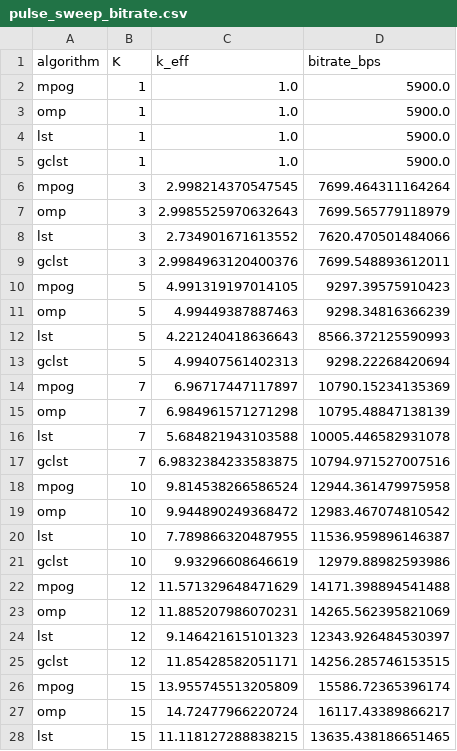
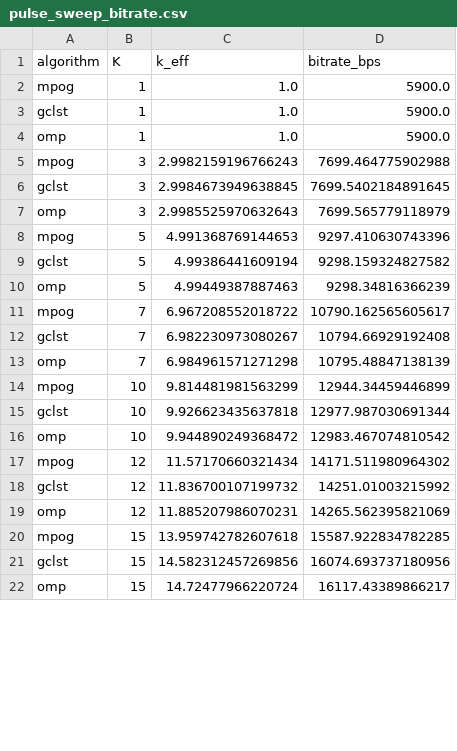
Before and after one commit to ellisonmu/mpe, a CSV file: experiment_results/pulse_sweep_bitrate.csv, drawn as a sheet; only a part is shown; the diff covers the shown part only.

```diff
--- a/experiment_results/pulse_sweep_bitrate.csv
+++ b/experiment_results/pulse_sweep_bitrate.csv
@@ -2,27 +2,21 @@ algorithm,K,k_eff,bitrate_bps
 mpog,1,1.0,5900.0
+gclst,1,1.0,5900.0
 omp,1,1.0,5900.0
-lst,1,1.0,5900.0
-gclst,1,1.0,5900.0
-mpog,3,2.998214370547545,7699.464311164264
+mpog,3,2.9982159196766243,7699.464775902988
+gclst,3,2.9984673949638845,7699.5402184891645
 omp,3,2.9985525970632643,7699.565779118979
-lst,3,2.734901671613552,7620.470501484066
-gclst,3,2.9984963120400376,7699.548893612011
-mpog,5,4.991319197014105,9297.39575910423
+mpog,5,4.991368769144653,9297.410630743396
+gclst,5,4.99386441609194,9298.159324827582
 omp,5,4.99449387887463,9298.34816366239
-lst,5,4.221240418636643,8566.372125590993
-gclst,5,4.99407561402313,9298.22268420694
-mpog,7,6.96717447117897,10790.15234135369
+mpog,7,6.967208552018722,10790.162565605617
+gclst,7,6.982230973080267,10794.66929192408
 omp,7,6.984961571271298,10795.48847138139
-lst,7,5.684821943103588,10005.446582931078
-gclst,7,6.9832384233583875,10794.971527007516
-mpog,10,9.814538266586524,12944.361479975958
+mpog,10,9.814481981563299,12944.34459446899
+gclst,10,9.926623435637818,12977.987030691344
 omp,10,9.944890249368472,12983.467074810542
-lst,10,7.789866320487955,11536.959896146387
-gclst,10,9.93296608646619,12979.88982593986
-mpog,12,11.571329648471629,14171.398894541488
+mpog,12,11.57170660321434,14171.511980964302
+gclst,12,11.836700107199732,14251.01003215992
 omp,12,11.885207986070231,14265.562395821069
-lst,12,9.146421615101323,12343.926484530397
-gclst,12,11.85428582051171,14256.285746153515
-mpog,15,13.955745513205809,15586.72365396174
+mpog,15,13.959742782607618,15587.922834782285
+gclst,15,14.582312457269856,16074.693737180956
 omp,15,14.72477966220724,16117.43389866217
-lst,15,11.118127288838215,13635.438186651465
```
Also changed, not shown: 4 added rows, 9 removed rows and 8 edited cells elsewhere in this file, experiment_results/pulse_sweep.csv, 16 other files.
